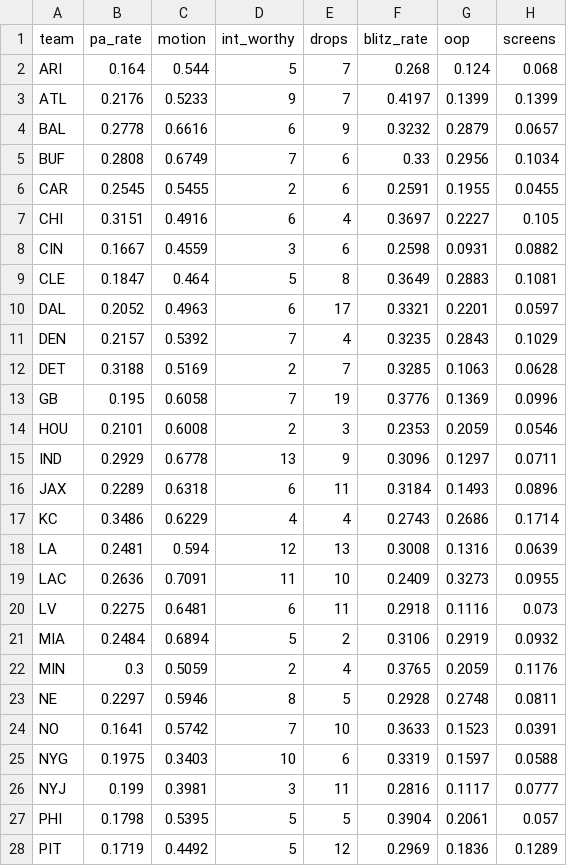
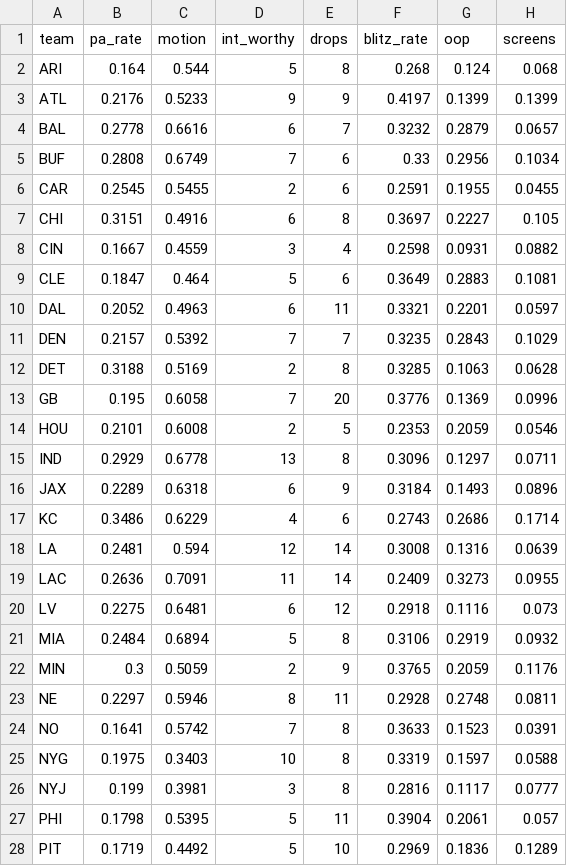
Before and after one commit to mpatricio1/NFL-Stats, a CSV file: data/ftn_offense.csv, drawn as a sheet; only a part is shown; the diff covers the shown part only.

```diff
--- a/data/ftn_offense.csv
+++ b/data/ftn_offense.csv
@@ -1,28 +1,28 @@
 team,pa_rate,motion,int_worthy,drops,blitz_rate,oop,screens
-ARI,0.164,0.544,5,7,0.268,0.124,0.068
-ATL,0.2176,0.5233,9,7,0.4197,0.1399,0.1399
-BAL,0.2778,0.6616,6,9,0.3232,0.2879,0.0657
+ARI,0.164,0.544,5,8,0.268,0.124,0.068
+ATL,0.2176,0.5233,9,9,0.4197,0.1399,0.1399
+BAL,0.2778,0.6616,6,7,0.3232,0.2879,0.0657
 BUF,0.2808,0.6749,7,6,0.33,0.2956,0.1034
 CAR,0.2545,0.5455,2,6,0.2591,0.1955,0.0455
-CHI,0.3151,0.4916,6,4,0.3697,0.2227,0.105
-CIN,0.1667,0.4559,3,6,0.2598,0.0931,0.0882
-CLE,0.1847,0.464,5,8,0.3649,0.2883,0.1081
-DAL,0.2052,0.4963,6,17,0.3321,0.2201,0.0597
-DEN,0.2157,0.5392,7,4,0.3235,0.2843,0.1029
-DET,0.3188,0.5169,2,7,0.3285,0.1063,0.0628
-GB,0.195,0.6058,7,19,0.3776,0.1369,0.0996
-HOU,0.2101,0.6008,2,3,0.2353,0.2059,0.0546
-IND,0.2929,0.6778,13,9,0.3096,0.1297,0.0711
-JAX,0.2289,0.6318,6,11,0.3184,0.1493,0.0896
-KC,0.3486,0.6229,4,4,0.2743,0.2686,0.1714
-LA,0.2481,0.594,12,13,0.3008,0.1316,0.0639
-LAC,0.2636,0.7091,11,10,0.2409,0.3273,0.0955
-LV,0.2275,0.6481,6,11,0.2918,0.1116,0.073
-MIA,0.2484,0.6894,5,2,0.3106,0.2919,0.0932
-MIN,0.3,0.5059,2,4,0.3765,0.2059,0.1176
-NE,0.2297,0.5946,8,5,0.2928,0.2748,0.0811
-NO,0.1641,0.5742,7,10,0.3633,0.1523,0.0391
-NYG,0.1975,0.3403,10,6,0.3319,0.1597,0.0588
-NYJ,0.199,0.3981,3,11,0.2816,0.1117,0.0777
-PHI,0.1798,0.5395,5,5,0.3904,0.2061,0.057
-PIT,0.1719,0.4492,5,12,0.2969,0.1836,0.1289
+CHI,0.3151,0.4916,6,8,0.3697,0.2227,0.105
+CIN,0.1667,0.4559,3,4,0.2598,0.0931,0.0882
+CLE,0.1847,0.464,5,6,0.3649,0.2883,0.1081
+DAL,0.2052,0.4963,6,11,0.3321,0.2201,0.0597
+DEN,0.2157,0.5392,7,7,0.3235,0.2843,0.1029
+DET,0.3188,0.5169,2,8,0.3285,0.1063,0.0628
+GB,0.195,0.6058,7,20,0.3776,0.1369,0.0996
+HOU,0.2101,0.6008,2,5,0.2353,0.2059,0.0546
+IND,0.2929,0.6778,13,8,0.3096,0.1297,0.0711
+JAX,0.2289,0.6318,6,9,0.3184,0.1493,0.0896
+KC,0.3486,0.6229,4,6,0.2743,0.2686,0.1714
+LA,0.2481,0.594,12,14,0.3008,0.1316,0.0639
+LAC,0.2636,0.7091,11,14,0.2409,0.3273,0.0955
+LV,0.2275,0.6481,6,12,0.2918,0.1116,0.073
+MIA,0.2484,0.6894,5,8,0.3106,0.2919,0.0932
+MIN,0.3,0.5059,2,9,0.3765,0.2059,0.1176
+NE,0.2297,0.5946,8,11,0.2928,0.2748,0.0811
+NO,0.1641,0.5742,7,8,0.3633,0.1523,0.0391
+NYG,0.1975,0.3403,10,8,0.3319,0.1597,0.0588
+NYJ,0.199,0.3981,3,8,0.2816,0.1117,0.0777
+PHI,0.1798,0.5395,5,11,0.3904,0.2061,0.057
+PIT,0.1719,0.4492,5,10,0.2969,0.1836,0.1289
```
Also changed, not shown: 5 edited cells elsewhere in this file, data/commentary.csv, data/ftn_defense.csv, 5 other files.
